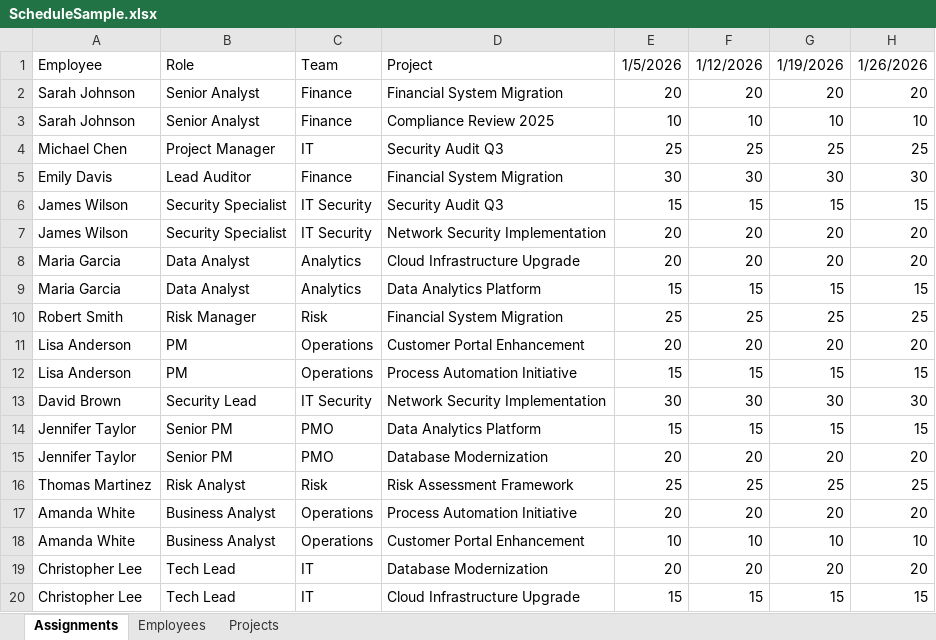
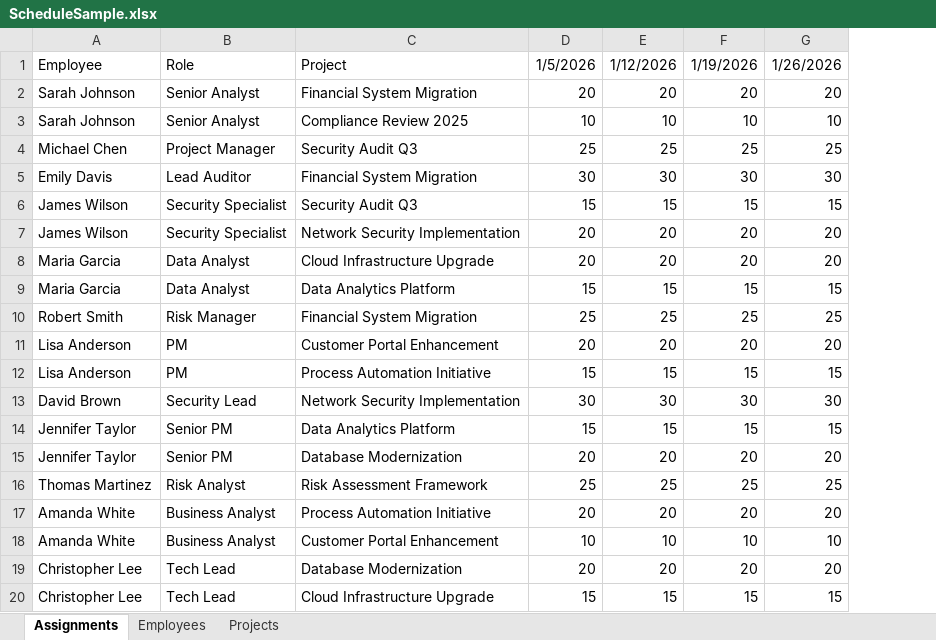
Before and after one commit to rp4/Scheduler, an Excel workbook: ScheduleSample.xlsx, sheet Assignments, drawn as a sheet; only a part is shown; values as stored, in another font and other column widths than the file's, no borders; charts and pictures not drawn; the diff names each change by its address in the sheet, - before the commit and + after, or states it on an @@ line.

```diff
--- a/ScheduleSample.xlsx (sheet Assignments)
+++ b/ScheduleSample.xlsx (sheet Assignments)
-column C, rows 1-20: Team | Finance | Finance | IT | Finance | IT Security | IT Security | Analytics | Analytics | Risk | Operations | Operations | IT Security | PMO | PMO | Risk | Operations | Operations | IT | IT
```
Also changed, not shown: sheet Employees, 8 other files.
